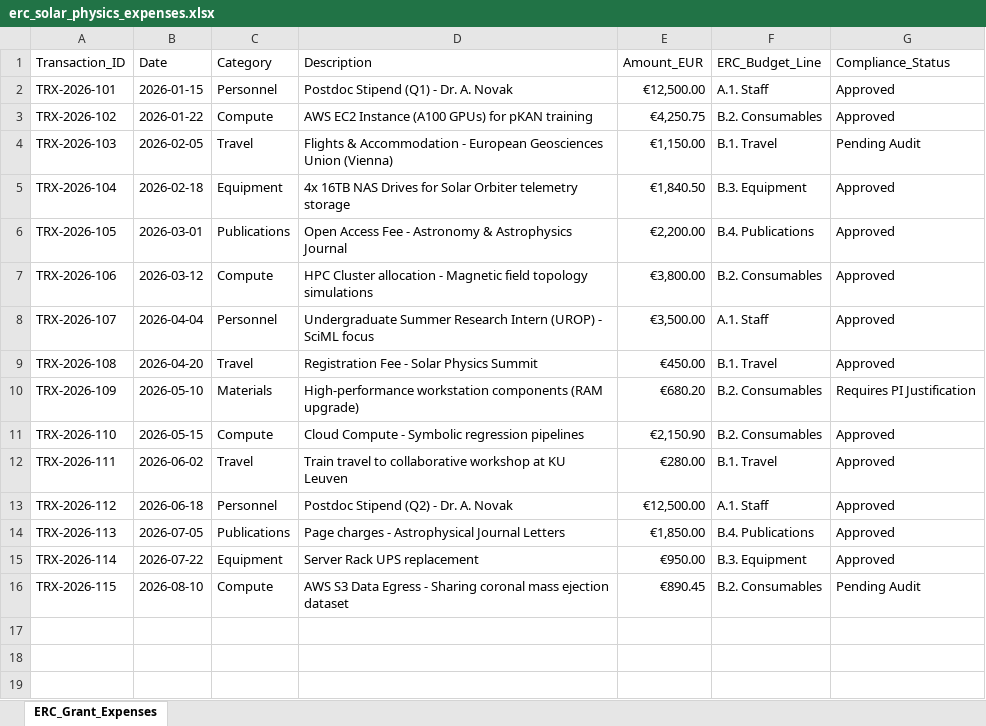
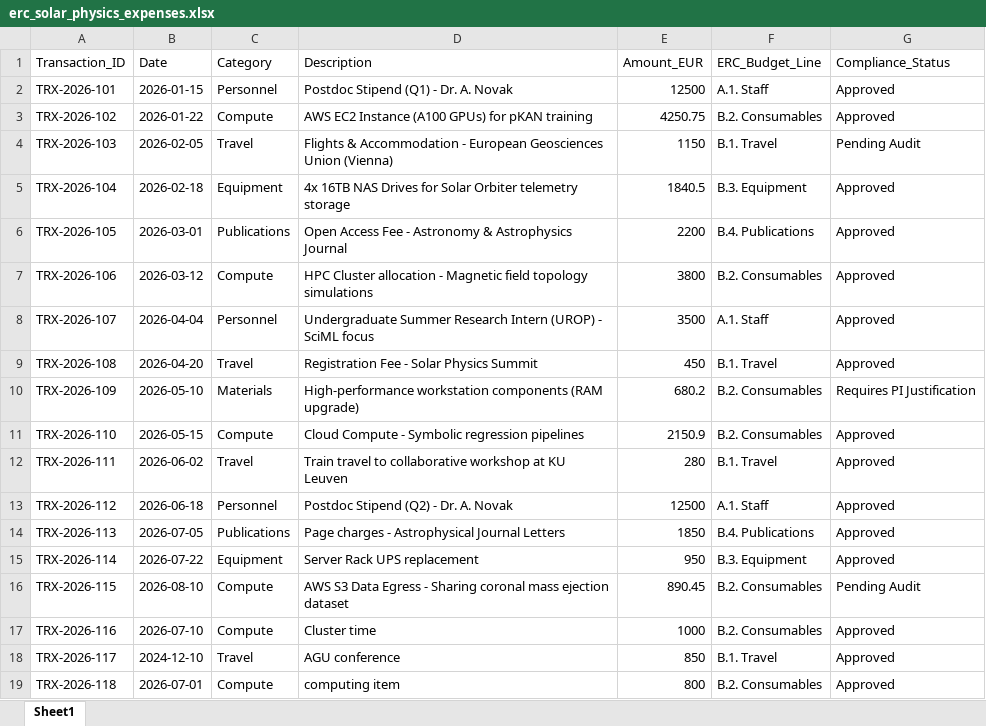
Before and after one commit to Danyanne/Hackathon_app_grant_bureaucracy, an Excel workbook: knowledge_base/erc_solar_physics_expenses.xlsx, sheet Sheet1, drawn as a sheet; values as stored, in another font and other column widths than the file's, no cell formats; the diff names each change by its address in the sheet, - before the commit and + after, or states it on an @@ line.

```diff
--- a/knowledge_base/erc_solar_physics_expenses.xlsx (sheet Sheet1)
+++ b/knowledge_base/erc_solar_physics_expenses.xlsx (sheet Sheet1)
-sheet tab: ERC_Grant_Expenses
+sheet tab: Sheet1
-E2 (Amount_EUR): €12,500.00
+E2 (Amount_EUR): 12500
-E3 (Amount_EUR): €4,250.75
+E3 (Amount_EUR): 4250.75
-E4 (Amount_EUR): €1,150.00
+E4 (Amount_EUR): 1150
-E5 (Amount_EUR): €1,840.50
+E5 (Amount_EUR): 1840.5
-E6 (Amount_EUR): €2,200.00
+E6 (Amount_EUR): 2200
-E7 (Amount_EUR): €3,800.00
+E7 (Amount_EUR): 3800
-E8 (Amount_EUR): €3,500.00
+E8 (Amount_EUR): 3500
-E9 (Amount_EUR): €450.00
+E9 (Amount_EUR): 450
-E10 (Amount_EUR): €680.20
+E10 (Amount_EUR): 680.2
-E11 (Amount_EUR): €2,150.90
+E11 (Amount_EUR): 2150.9
-E12 (Amount_EUR): €280.00
+E12 (Amount_EUR): 280
-E13 (Amount_EUR): €12,500.00
+E13 (Amount_EUR): 12500
-E14 (Amount_EUR): €1,850.00
+E14 (Amount_EUR): 1850
-E15 (Amount_EUR): €950.00
+E15 (Amount_EUR): 950
-E16 (Amount_EUR): €890.45
+E16 (Amount_EUR): 890.45
+row 17: TRX-2026-116 | 2026-07-10 | Compute | Cluster time | 1000 | B.2. Consumables | Approved
+row 18: TRX-2026-117 | 2024-12-10 | Travel | AGU conference | 850 | B.1. Travel | Approved
+row 19: TRX-2026-118 | 2026-07-01 | Compute | computing item | 800 | B.2. Consumables | Approved
```
Also changed, not shown: cell formats, 29 other files.
